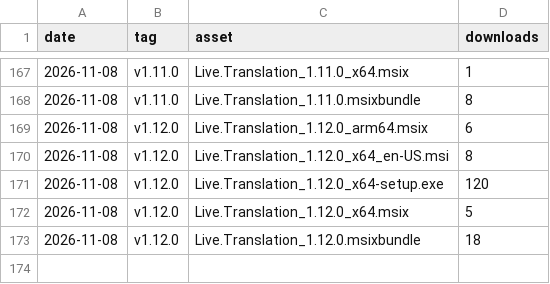
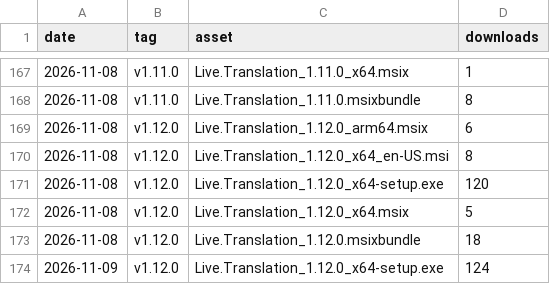
Before and after one commit to fmadore/Live-translation, a CSV file: data/assets.csv, drawn as a sheet; only a part is shown, gaps mark what is left out.

```diff
--- a/data/assets.csv
+++ b/data/assets.csv
@@ -173 +173,2 @@ date,tag,asset,downloads
 2026-11-08,v1.12.0,Live.Translation_1.12.0.msixbundle,18
+2026-11-09,v1.12.0,Live.Translation_1.12.0_x64-setup.exe,124
```
Also changed, not shown: data/releases.csv, 1 other file.
